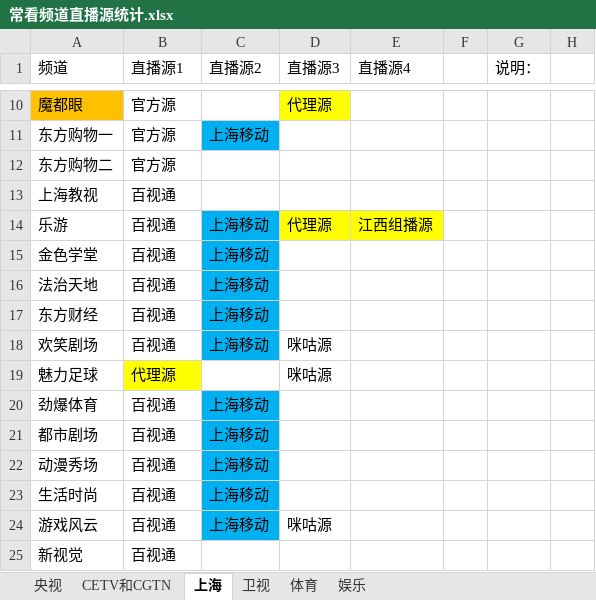
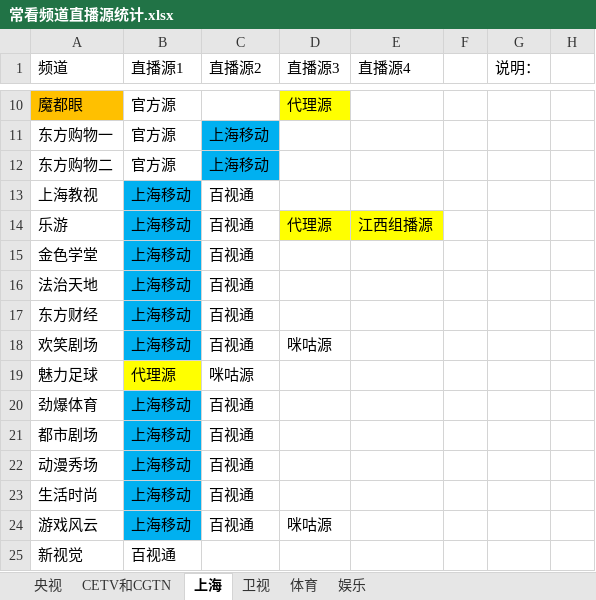
Before and after one commit to Alonso0729/Television, an Excel workbook: 直播源汇总文档/其他文档/常看频道直播源统计.xlsx, sheet 上海, drawn as a sheet; only a part is shown, gaps mark what is left out; values as stored, in another font and other column widths than the file's, no borders; the diff names each change by its address in the sheet, - before the commit and + after, or states it on an @@ line.

```diff
--- a/直播源汇总文档/其他文档/常看频道直播源统计.xlsx (sheet 上海)
+++ b/直播源汇总文档/其他文档/常看频道直播源统计.xlsx (sheet 上海)
-C12 (直播源2): (empty)
+C12 (直播源2): 上海移动
-C12 fill: none
+C12 fill: #00B0F0
-B13:B18 (直播源1): 百视通
+B13:B18 (直播源1): 上海移动
-B13:B18 fill: none
+B13:B18 fill: #00B0F0
-C13 (直播源2): (empty)
+C13 (直播源2): 百视通
-C14:C18 (直播源2): 上海移动
+C14:C18 (直播源2): 百视通
-C14:C18 fill: #00B0F0
+C14:C18 fill: none
-C19 (直播源2): (empty)
+C19 (直播源2): 咪咕源
-D19 (直播源3): 咪咕源
+D19 (直播源3): (empty)
-B20:B24 (直播源1): 百视通
+B20:B24 (直播源1): 上海移动
-B20:B24 fill: none
+B20:B24 fill: #00B0F0
-C20:C24 (直播源2): 上海移动
+C20:C24 (直播源2): 百视通
-C20:C24 fill: #00B0F0
+C20:C24 fill: none
```
Also changed, not shown: sheet 央视, sheet CETV和CGTN, sheet 卫视, 直播源汇总文档/移动直播源/上海移动/上海移动.xlsx, 5 other files.
